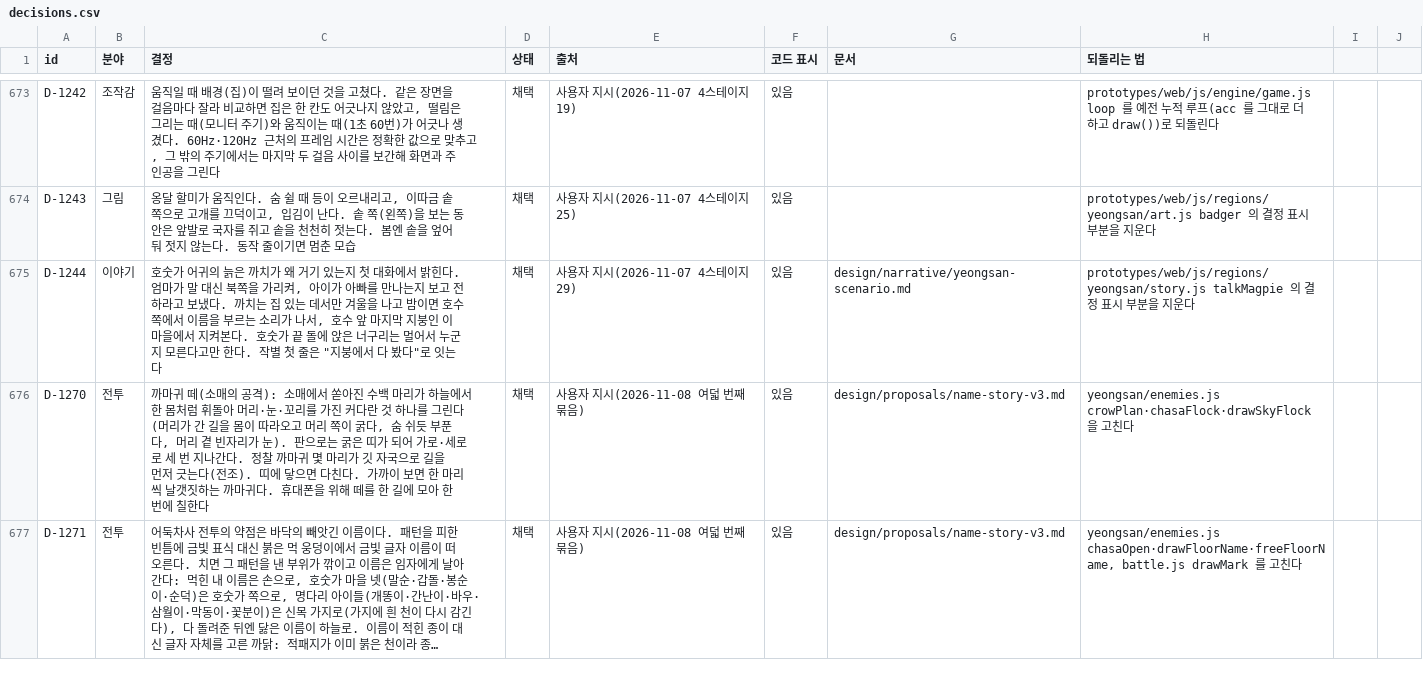
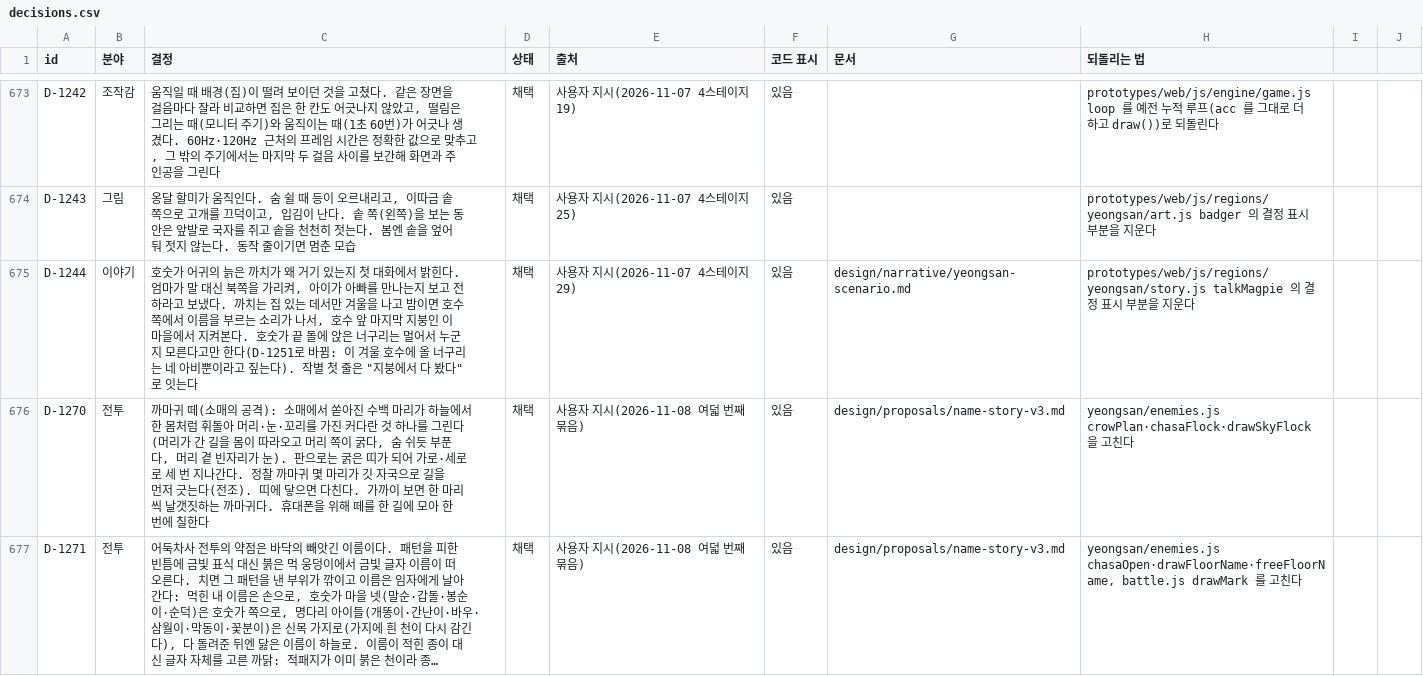
Before and after one commit to MATTTTJ/PACKOON, a CSV file: design/data/decisions.csv, drawn as a sheet; only a part is shown, gaps mark what is left out; long unchanged cells end in ….

```diff
--- a/design/data/decisions.csv
+++ b/design/data/decisions.csv
@@ -674,3 +674,3 @@ D-1242,조작감,"움직일 때 배경(집)이 떨려 보이던 것을 고쳤다
 D-1243,그림,"옹달 할미가 움직인다. 숨 쉴 때 등이 오르내리고, 이따금 솥 쪽으로 고개를 끄덕이고, 입김이 난다. 솥 쪽(왼쪽)을 보는 동안은 앞발로 국자를 쥐고 솥을 천천히 젓는다. 봄엔 솥을 엎어 둬 젓지 않는다. 동작 줄이기면 멈춘 모습",채택,사용자 지시(2026-11-07 4스테이지 25),있음,,prototypes/web/js/regions/yeongsan/art.js badger 의 결정 표시 부분을 지운다
-D-1244,이야기,"호숫가 어귀의 늙은 까치가 왜 거기 있는지 첫 대화에서 밝힌다. 엄마가 말 대신 북쪽을 가리켜, 아이가 아빠를 만나는지 보고 전하라고 보냈다. 까치는 집 있는 데서만 겨울을 나고 밤이면 호수 쪽에서 이름을 부르는 소리가 나서, 호수 앞 마지막 지붕인 이 마을에서 지켜본다. 호숫가 끝 돌에 앉은 너구리는 멀어서 누군지 모른다고만 한다. 작별 첫 줄은 ""지붕에서 다 봤다""로 잇는다",채택,사용자 지시(2026-11-07 4스테이지 29),있음,design/narrative/yeongsan-scenario.md,prototypes/web/js/regions/yeongsan/story.js talkMagpie 의 결정 표시 부분을 지운다
+D-1244,이야기,"호숫가 어귀의 늙은 까치가 왜 거기 있는지 첫 대화에서 밝힌다. 엄마가 말 대신 북쪽을 가리켜, 아이가 아빠를 만나는지 보고 전하라고 보냈다. 까치는 집 있는 데서만 겨울을 나고 밤이면 호수 쪽에서 이름을 부르는 소리가 나서, 호수 앞 마지막 지붕인 이 마을에서 지켜본다. 호숫가 끝 돌에 앉은 너구리는 멀어서 누군지 모른다고만 한다(D-1251로 바뀜: 이 겨울 호수에 올 너구리는 네 아비뿐이라고 짚는다). 작별 첫 줄은 ""지붕에서 다 봤다""로 잇는다",채택,사용자 지시(2026-11-07 4스테이지 29),있음,design/narrative/yeongsan-scenario.md,prototypes/web/js/regions/yeongsan/story.js talkMagpie 의 결정 표시 부분을 지운다
 D-1270,전투,"까마귀 떼(소매의 공격): 소매에서 쏟아진 수백 마리가 하늘에서 한 몸처럼 휘돌아 머리·눈·꼬리를 가진 커다란 것 하나를 그린다(머리가 간 길을 몸이 따라오고 머리 쪽이 굵다, 숨 쉬듯 부푼다, 머리 곁 빈자리가 눈). 판으로는 굵은 띠가 되어 가로·세로로 세 번 지나간다. 정찰 까마귀 몇 마리가 깃 자국으로 길을 먼저 긋는다(전조). 띠에 닿으면 다친다. 가까이 보면 한 마리씩 날갯짓하는 까마귀다. 휴대폰을 위해 떼를 한 길에 모아 한 번에 칠한다",채택,사용자 지시(2026-11-08 여덟 번째 묶음),있음,design/proposals/name-story-v3.md,yeongsan/enemies.js crowPlan·chasaFlock·drawSkyFlock 을 고친다
```
Also changed, not shown: 1 other file.
